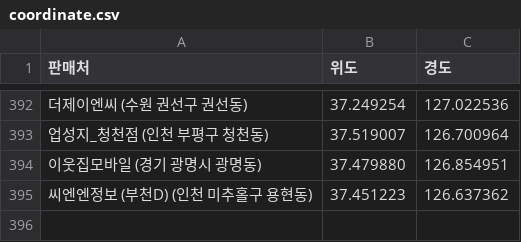
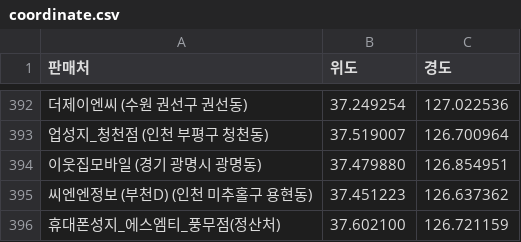
Before and after one commit to moyeonwon/my-project, a CSV file: coordinate.csv, drawn as a sheet; only a part is shown, gaps mark what is left out; the diff names each change by its address in the sheet, - before the commit and + after, or states it on an @@ line.

Commit message:
Update coordinate.csv

```diff
--- a/coordinate.csv
+++ b/coordinate.csv
+row 396: 휴대폰성지_에스엠티_풍무점(정산처) | 37.602100 | 126.721159
```
